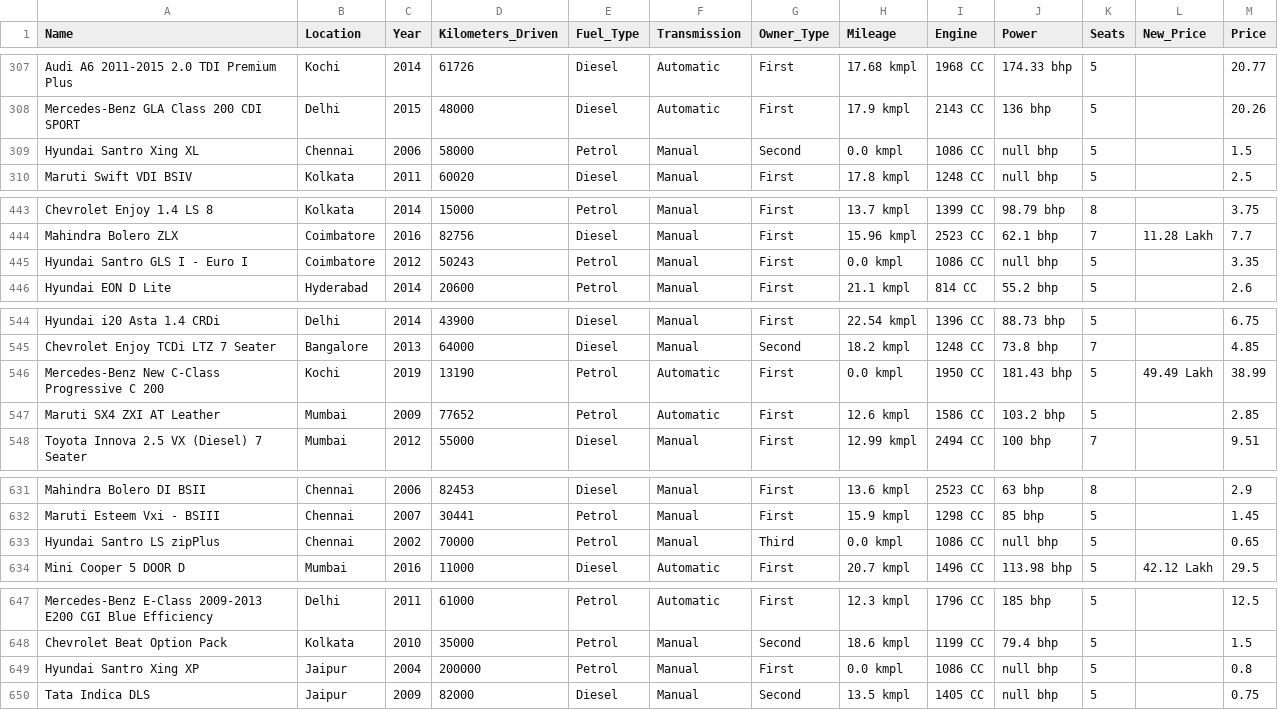
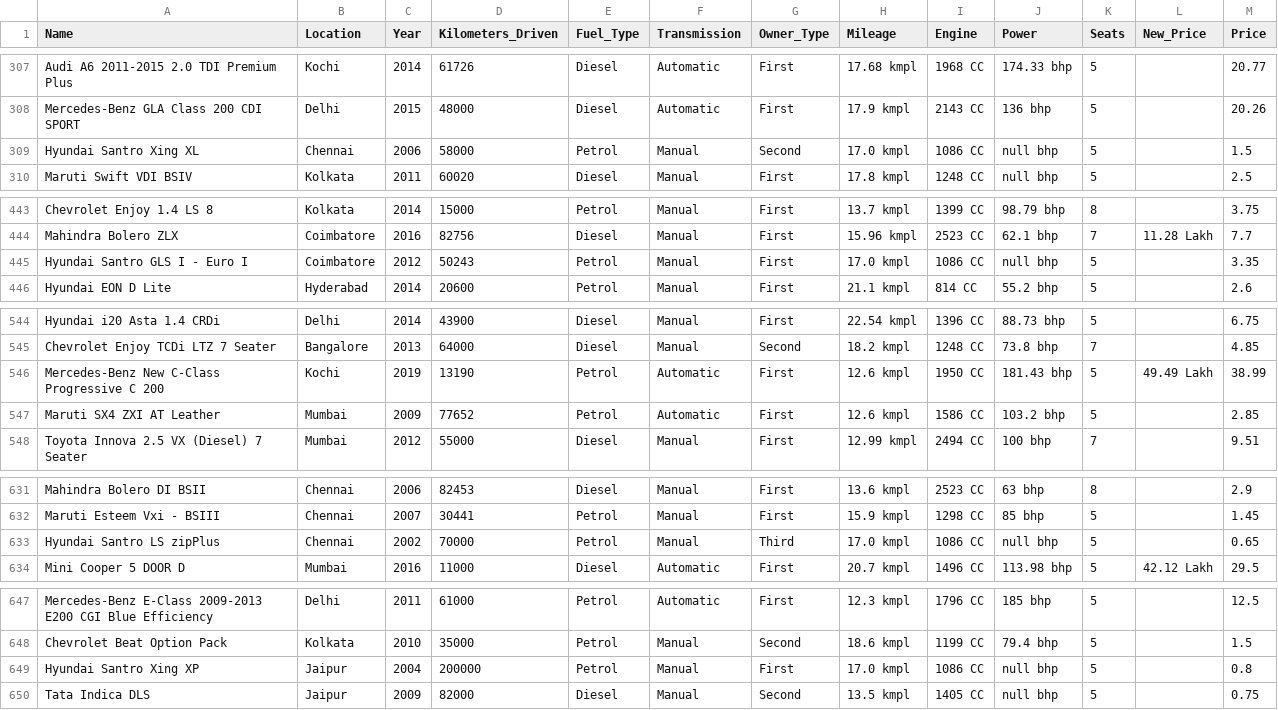
Before and after one commit to joeanton719/My-Data-Science-Projects, a CSV file: 6. Used Car Price Prediction/datasets/train.csv, drawn as a sheet; only a part is shown, gaps mark what is left out; the diff covers the shown part only.

```diff
--- a/6. Used Car Price Prediction/datasets/train.csv
+++ b/6. Used Car Price Prediction/datasets/train.csv
@@ -308,3 +308,3 @@ Audi A6 2011-2015 2.0 TDI Premium Plus,Kochi,2014,61726,Diesel,Automatic,First,1
 Mercedes-Benz GLA Class 200 CDI SPORT,Delhi,2015,48000,Diesel,Automatic,First,17.9 kmpl,2143 CC,136 bhp,5,,20.26
-Hyundai Santro Xing XL,Chennai,2006,58000,Petrol,Manual,Second,0.0 kmpl,1086 CC,null bhp,5,,1.5
+Hyundai Santro Xing XL,Chennai,2006,58000,Petrol,Manual,Second,17.0 kmpl,1086 CC,null bhp,5,,1.5
 Maruti Swift VDI BSIV,Kolkata,2011,60020,Diesel,Manual,First,17.8 kmpl,1248 CC,null bhp,5,,2.5
@@ -444,3 +444,3 @@ Chevrolet Enjoy 1.4 LS 8,Kolkata,2014,15000,Petrol,Manual,First,13.7 kmpl,1399 C
 Mahindra Bolero ZLX,Coimbatore,2016,82756,Diesel,Manual,First,15.96 kmpl,2523 CC,62.1 bhp,7,11.28 Lakh,7.7
-Hyundai Santro GLS I - Euro I,Coimbatore,2012,50243,Petrol,Manual,First,0.0 kmpl,1086 CC,null bhp,5,,3.35
+Hyundai Santro GLS I - Euro I,Coimbatore,2012,50243,Petrol,Manual,First,17.0 kmpl,1086 CC,null bhp,5,,3.35
 Hyundai EON D Lite,Hyderabad,2014,20600,Petrol,Manual,First,21.1 kmpl,814 CC,55.2 bhp,5,,2.6
@@ -545,3 +545,3 @@ Hyundai i20 Asta 1.4 CRDi,Delhi,2014,43900,Diesel,Manual,First,22.54 kmpl,1396 C
 Chevrolet Enjoy TCDi LTZ 7 Seater,Bangalore,2013,64000,Diesel,Manual,Second,18.2 kmpl,1248 CC,73.8 bhp,7,,4.85
-Mercedes-Benz New C-Class Progressive C 200,Kochi,2019,13190,Petrol,Automatic,First,0.0 kmpl,1950 CC,181.43 bhp,5,49.49 Lakh,38.99
+Mercedes-Benz New C-Class Progressive C 200,Kochi,2019,13190,Petrol,Automatic,First,12.6 kmpl,1950 CC,181.43 bhp,5,49.49 Lakh,38.99
 Maruti SX4 ZXI AT Leather,Mumbai,2009,77652,Petrol,Automatic,First,12.6 kmpl,1586 CC,103.2 bhp,5,,2.85
@@ -632,3 +632,3 @@ Mahindra Bolero DI BSII,Chennai,2006,82453,Diesel,Manual,First,13.6 kmpl,2523 CC
 Maruti Esteem Vxi - BSIII,Chennai,2007,30441,Petrol,Manual,First,15.9 kmpl,1298 CC,85 bhp,5,,1.45
-Hyundai Santro LS zipPlus,Chennai,2002,70000,Petrol,Manual,Third,0.0 kmpl,1086 CC,null bhp,5,,0.65
+Hyundai Santro LS zipPlus,Chennai,2002,70000,Petrol,Manual,Third,17.0 kmpl,1086 CC,null bhp,5,,0.65
 Mini Cooper 5 DOOR D,Mumbai,2016,11000,Diesel,Automatic,First,20.7 kmpl,1496 CC,113.98 bhp,5,42.12 Lakh,29.5
@@ -648,3 +648,3 @@ Mercedes-Benz E-Class 2009-2013 E200 CGI Blue Efficiency,Delhi,2011,61000,Petrol
 Chevrolet Beat Option Pack,Kolkata,2010,35000,Petrol,Manual,Second,18.6 kmpl,1199 CC,79.4 bhp,5,,1.5
-Hyundai Santro Xing XP,Jaipur,2004,200000,Petrol,Manual,First,0.0 kmpl,1086 CC,null bhp,5,,0.8
+Hyundai Santro Xing XP,Jaipur,2004,200000,Petrol,Manual,First,17.0 kmpl,1086 CC,null bhp,5,,0.8
 Tata Indica DLS,Jaipur,2009,82000,Diesel,Manual,Second,13.5 kmpl,1405 CC,null bhp,5,,0.75
```
Also changed, not shown: 44 edited cells elsewhere in this file, 1 other file.
